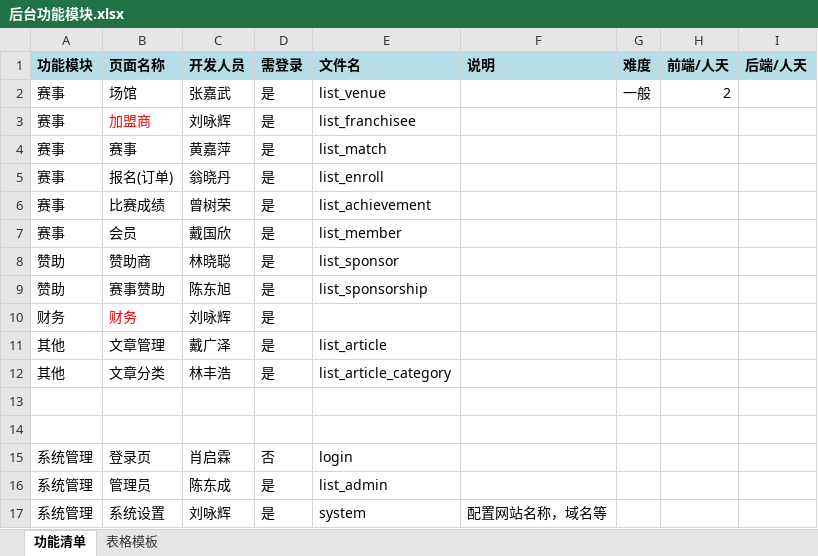
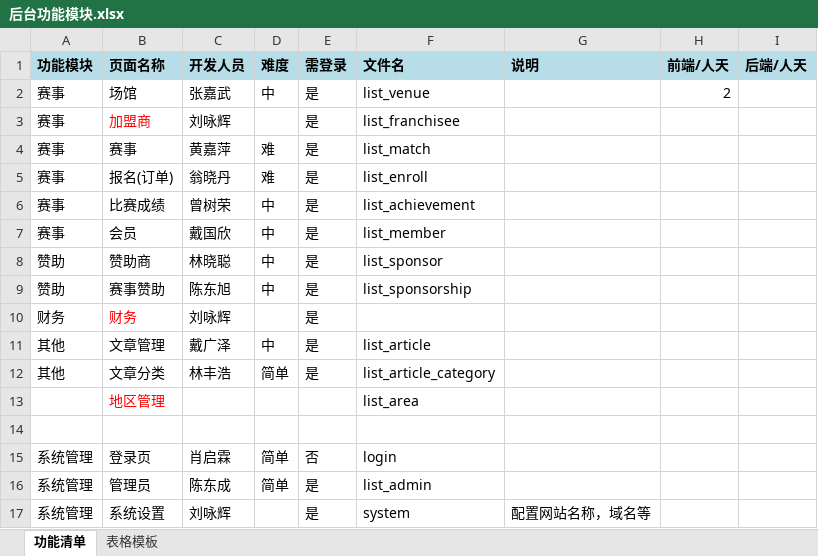
Before and after one commit to lyh03063/tangball_manage, an Excel workbook: 文档/后台功能模块.xlsx, sheet 功能清单, drawn as a sheet; values as stored, in another font and other column widths than the file's, no borders; removed rows and columns are numbered as before the commit, all else as after; the diff names each change by its address in the sheet, - before the commit and + after, or states it on an @@ line.

```diff
--- a/文档/后台功能模块.xlsx (sheet 功能清单)
+++ b/文档/后台功能模块.xlsx (sheet 功能清单)
+column D (难度), rows 2-16: 中 |  | 难 | 难 | 中 | 中 | 中 | 中 |  | 中 | 简单 |  |  | 简单 | 简单
-column G (难度), row 2: 一般
-row 13: (empty)
+row 13:  | 地区管理 |  |  |  | list_area
```
Also changed, not shown: 3 other files.
